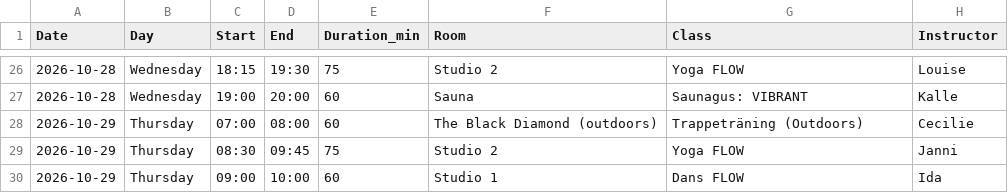
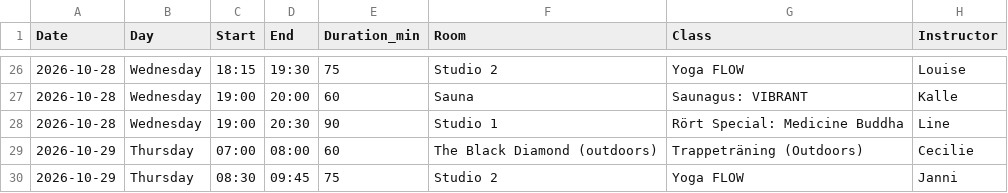
Before and after one commit to FreddyAngelo/rort-calendar, a CSV file: data/rort_schedule_week8.csv, drawn as a sheet; only a part is shown, gaps mark what is left out; the shorter side is filled out with more unchanged rows.

```diff
--- a/data/rort_schedule_week8.csv
+++ b/data/rort_schedule_week8.csv
@@ -27,2 +27,3 @@ Date,Day,Start,End,Duration_min,Room,Class,Instructor
 2026-10-28,Wednesday,19:00,20:00,60,Sauna,Saunagus: VIBRANT,Kalle
+2026-10-28,Wednesday,19:00,20:30,90,Studio 1,Rört Special: Medicine Buddha,Line
 2026-10-29,Thursday,07:00,08:00,60,The Black Diamond (outdoors),Trappeträning (Outdoors),Cecilie
```
Also changed, not shown: data/rort_schedule_week11.csv, data/rort_schedule_week3.csv, 5 other files.
